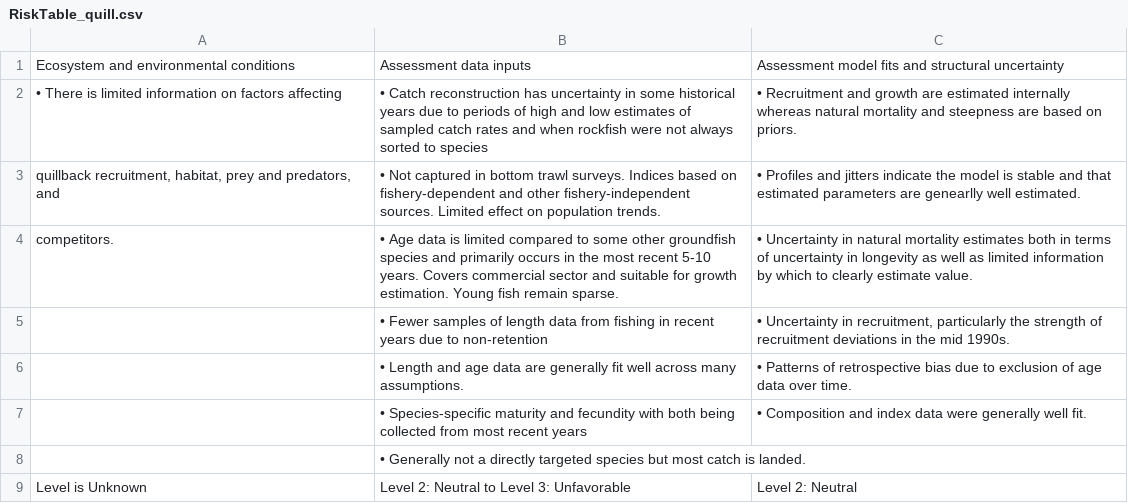
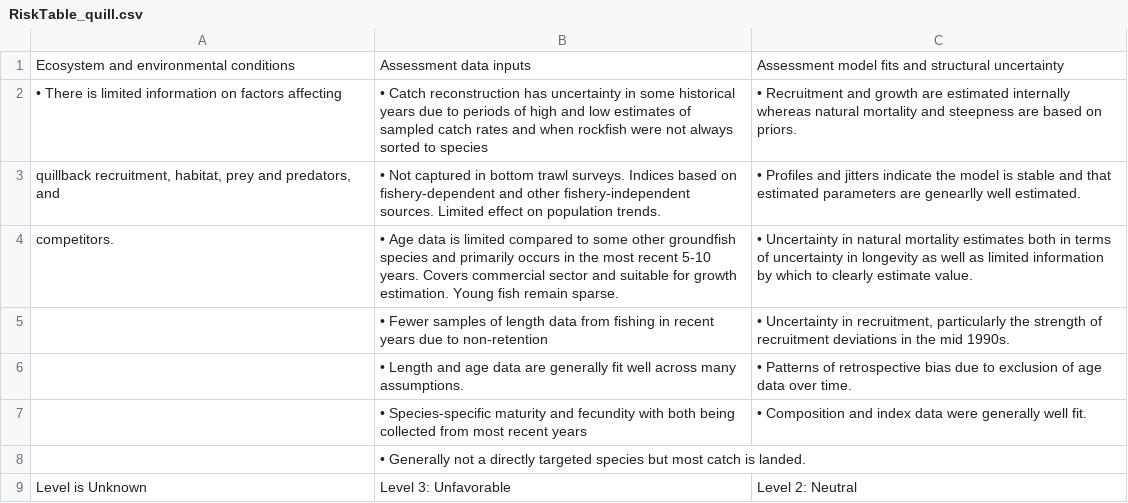
Before and after one commit to pfmc-assessments/CA_quillback_rockfish_2025, a CSV file: report/tables/RiskTable_quill.csv, drawn as a sheet.

Commit message:
Fix to one determination in risk table

```diff
--- a/report/tables/RiskTable_quill.csv
+++ b/report/tables/RiskTable_quill.csv
@@ -8,2 +8,2 @@ competitors.,• Age data is limited compared to some other groundfish species a
 ,• Generally not a directly targeted species but most catch is landed.,
-Level is Unknown,Level 2: Neutral to Level 3: Unfavorable,Level 2: Neutral
+Level is Unknown,Level 3: Unfavorable,Level 2: Neutral
```
